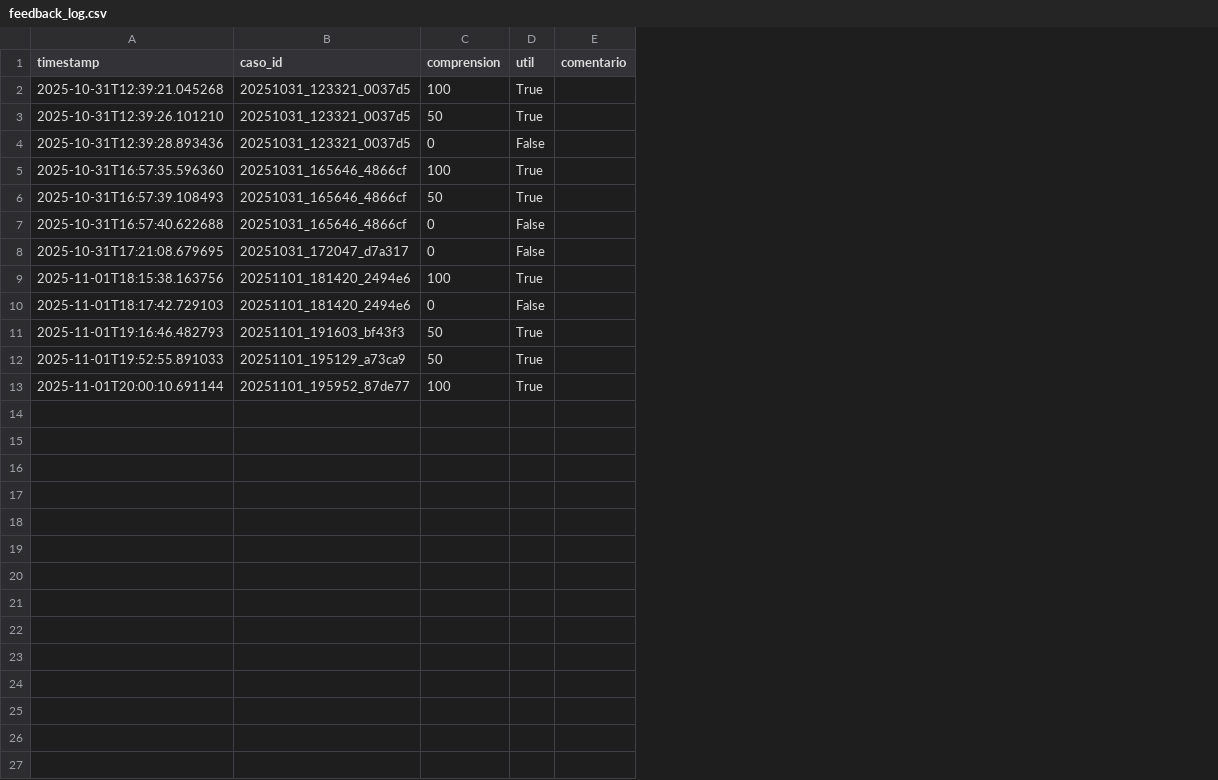
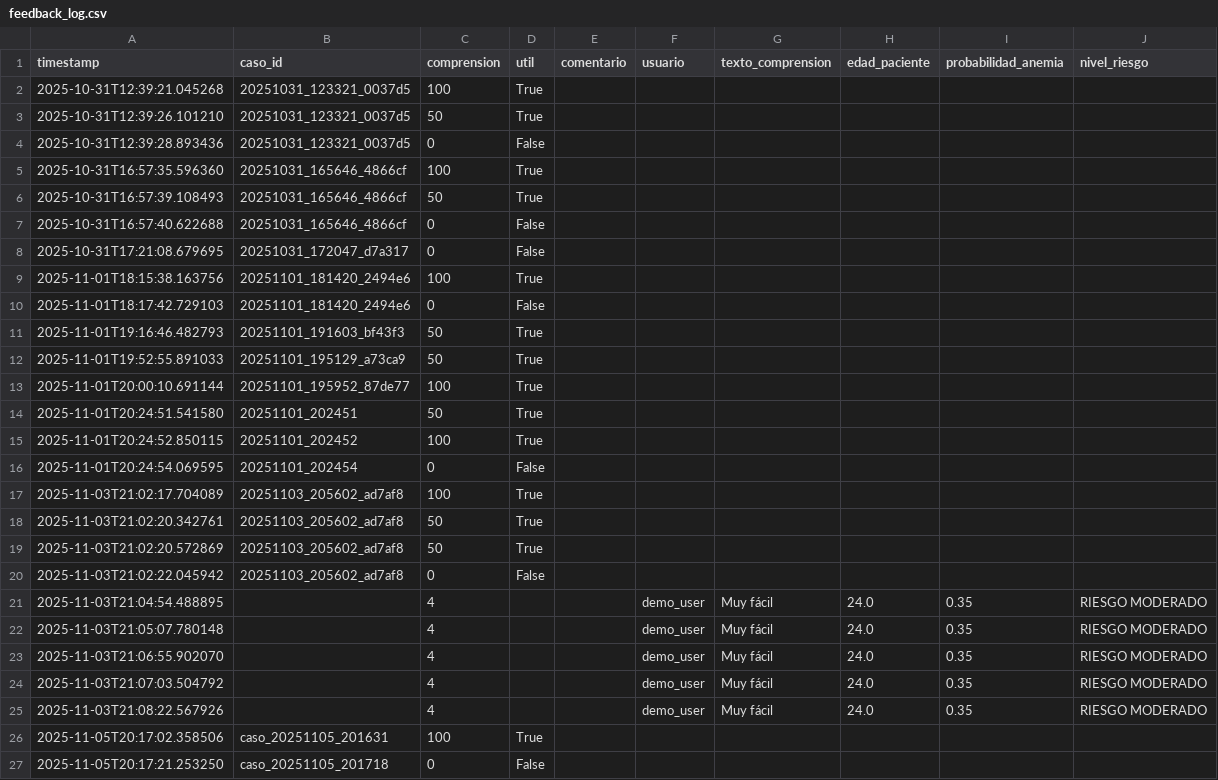
Before and after one commit to Dixonalexmg/anemia-infantil-dataton-2025, a CSV file: data/feedback/feedback_log.csv, drawn as a sheet; the diff names each change by its address in the sheet, - before the commit and + after, or states it on an @@ line.

```diff
--- a/data/feedback/feedback_log.csv
+++ b/data/feedback/feedback_log.csv
+column F (usuario), empty
+column G (texto_comprension), empty
+column H (edad_paciente), empty
+column I (probabilidad_anemia), empty
+column J (nivel_riesgo), empty
+row 14: 2025-11-01T20:24:51.541580 | 20251101_202451 | 50 | True
+row 15: 2025-11-01T20:24:52.850115 | 20251101_202452 | 100 | True
+row 16: 2025-11-01T20:24:54.069595 | 20251101_202454 | 0 | False
+row 17: 2025-11-03T21:02:17.704089 | 20251103_205602_ad7af8 | 100 | True
+row 18: 2025-11-03T21:02:20.342761 | 20251103_205602_ad7af8 | 50 | True
+row 19: 2025-11-03T21:02:20.572869 | 20251103_205602_ad7af8 | 50 | True
+row 20: 2025-11-03T21:02:22.045942 | 20251103_205602_ad7af8 | 0 | False
+row 21: 2025-11-03T21:04:54.488895 |  | 4 |  |  | demo_user | Muy fácil | 24.0 | 0.35 | RIESGO MODERADO
+row 22: 2025-11-03T21:05:07.780148 |  | 4 |  |  | demo_user | Muy fácil | 24.0 | 0.35 | RIESGO MODERADO
+row 23: 2025-11-03T21:06:55.902070 |  | 4 |  |  | demo_user | Muy fácil | 24.0 | 0.35 | RIESGO MODERADO
+row 24: 2025-11-03T21:07:03.504792 |  | 4 |  |  | demo_user | Muy fácil | 24.0 | 0.35 | RIESGO MODERADO
+row 25: 2025-11-03T21:08:22.567926 |  | 4 |  |  | demo_user | Muy fácil | 24.0 | 0.35 | RIESGO MODERADO
+row 26: 2025-11-05T20:17:02.358506 | caso_20251105_201631 | 100 | True
+row 27: 2025-11-05T20:17:21.253250 | caso_20251105_201718 | 0 | False
```
Also changed, not shown: data/logs/nudges_ab_test.csv, 58 other files.
